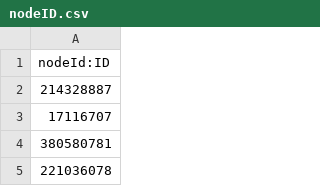
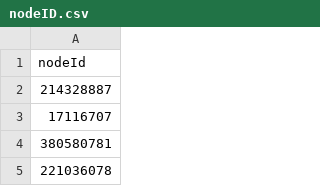
Before and after one commit to tec-csf/TC3041-P3-Primavera-2019-equipo-3, a CSV file: Data/nodeID.csv, drawn as a sheet; only a part is shown.

```diff
--- a/Data/nodeID.csv
+++ b/Data/nodeID.csv
@@ -1,2 +1,2 @@
-nodeId:ID
+nodeId
 214328887
```
Also changed, not shown: 1 other file.
